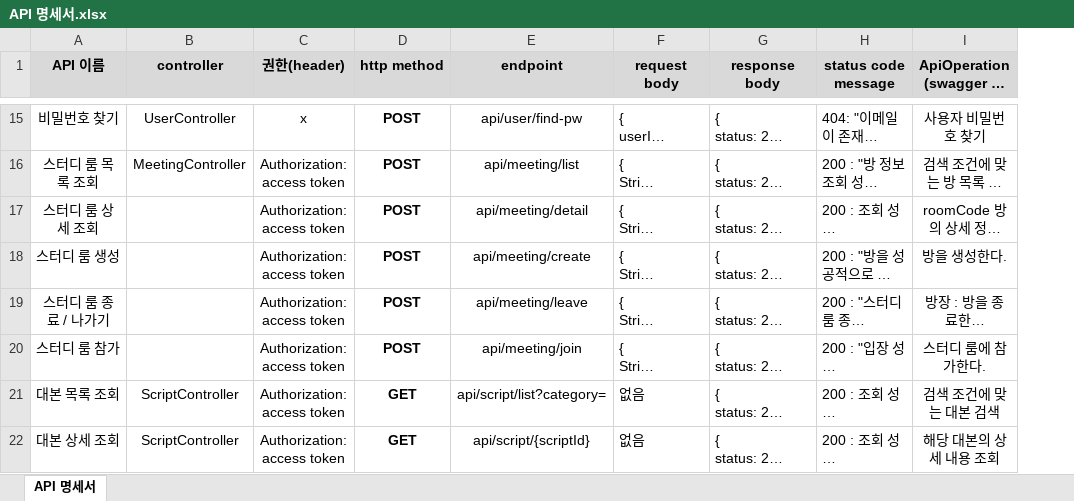
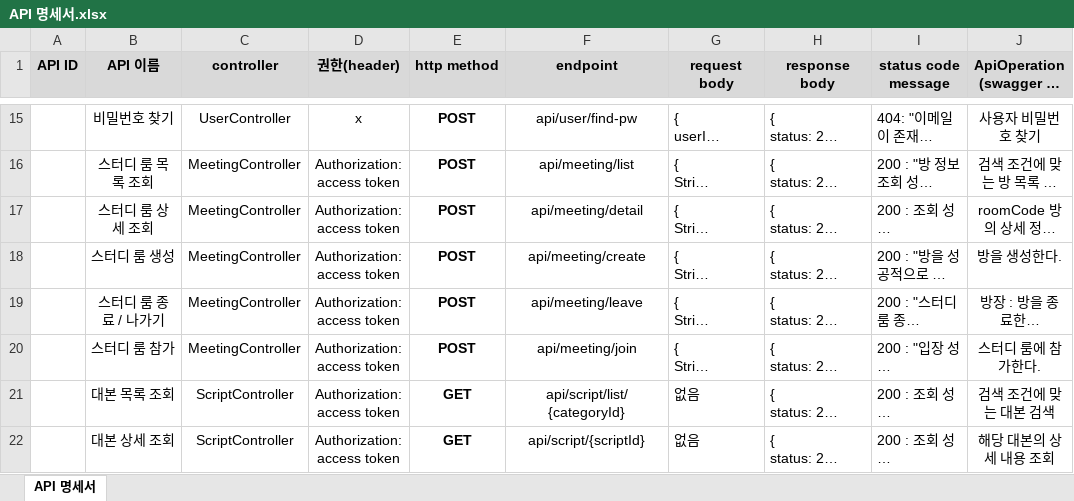
Before and after one commit to 0dyk/ploud, an Excel workbook: document/API 명세서.xlsx, sheet API 명세서, drawn as a sheet; only a part is shown, gaps mark what is left out; long unchanged cells end in …; values as stored, in another font and other column widths than the file's, no borders; charts and pictures not drawn; addresses are those after the commit; the diff covers the shown part only; the diff names each change by its address in the sheet, - before the commit and + after, or states it on an @@ line.

```diff
--- a/document/API 명세서.xlsx (sheet API 명세서)
+++ b/document/API 명세서.xlsx (sheet API 명세서)
+column A (API ID), empty
-C17:C20 (controller): (empty)
+C17:C20 (controller): MeetingController
-F21 (endpoint): api/script/list?category=
+F21 (endpoint): api/script/list/{categoryId}
```
Also changed, not shown: 7 edited cells elsewhere in this sheet, charts or pictures, document/기능명세서.xlsx, document/요구사항 정의서.xlsx, 2 other files.
